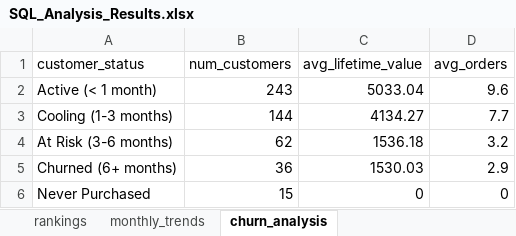
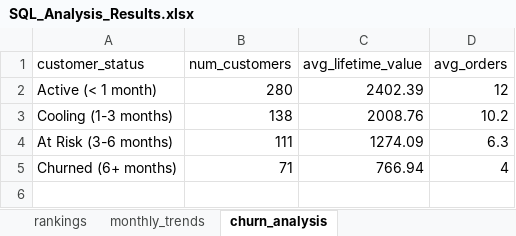
Before and after one commit to ashishagrawal7067/Customer_Analytics_and_Churn_Prediction, an Excel workbook: outputs/SQL_Analysis_Results.xlsx, sheet churn_analysis, drawn as a sheet; values as stored, in another font and other column widths than the file's, no borders; the diff names each change by its address in the sheet, - before the commit and + after, or states it on an @@ line.

```diff
--- a/outputs/SQL_Analysis_Results.xlsx (sheet churn_analysis)
+++ b/outputs/SQL_Analysis_Results.xlsx (sheet churn_analysis)
-B2 (num_customers): 243
+B2 (num_customers): 280
-C2 (avg_lifetime_value): 5033.04
+C2 (avg_lifetime_value): 2402.39
-D2 (avg_orders): 9.6
+D2 (avg_orders): 12
-B3 (num_customers): 144
+B3 (num_customers): 138
-C3 (avg_lifetime_value): 4134.27
+C3 (avg_lifetime_value): 2008.76
-D3 (avg_orders): 7.7
+D3 (avg_orders): 10.2
-B4 (num_customers): 62
+B4 (num_customers): 111
-C4 (avg_lifetime_value): 1536.18
+C4 (avg_lifetime_value): 1274.09
-D4 (avg_orders): 3.2
+D4 (avg_orders): 6.3
-B5 (num_customers): 36
+B5 (num_customers): 71
-C5 (avg_lifetime_value): 1530.03
+C5 (avg_lifetime_value): 766.94
-D5 (avg_orders): 2.9
+D5 (avg_orders): 4
-row 6: Never Purchased | 15 | 0 | 0
```
Also changed, not shown: sheet rankings, sheet customer_summary, sheet monthly_trends, sheet above_avg_spenders, sheet revenue_by_country, sheet spending_segments, outputs/Customer_Analytics_Report.xlsx, 15 other files.
